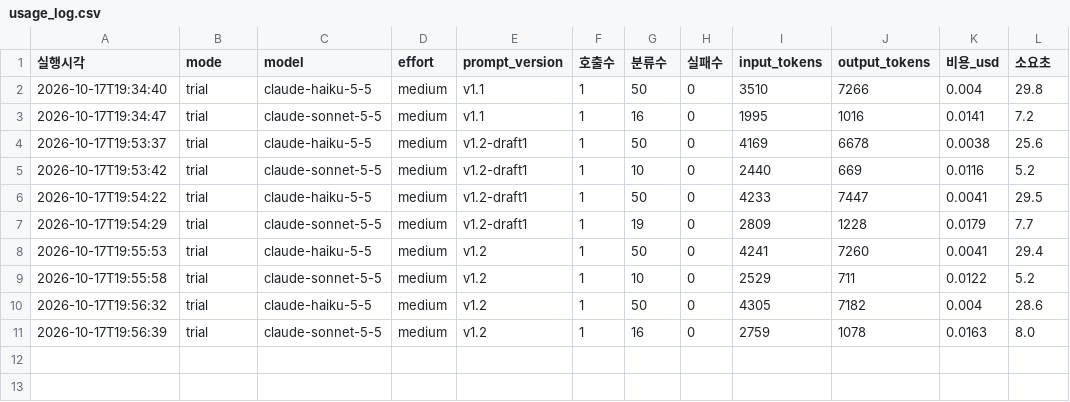
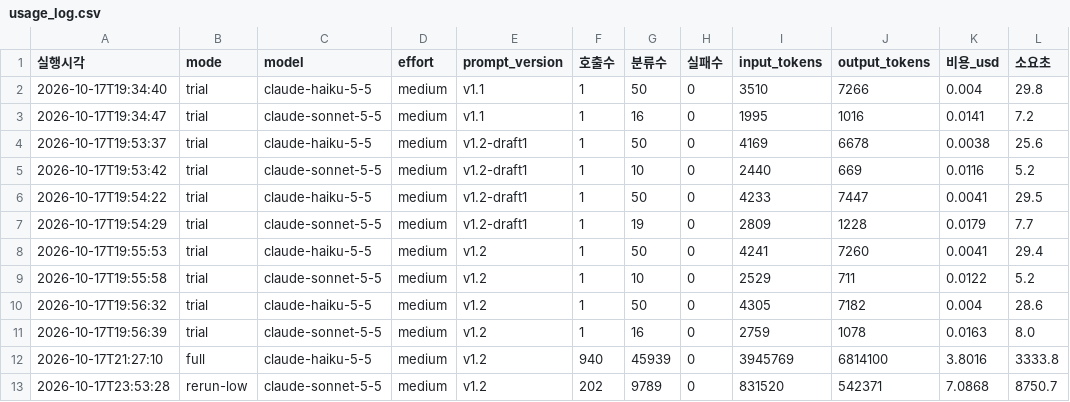
Before and after one commit to rudgns328/transport-budget-audit, a CSV file: outputs/llm_cache/usage_log.csv, drawn as a sheet.

Commit message:
data: 전체 후보 사업 LLM 분류 결과 캐시 추가
기준 v1.2로 45,939개 단위 분류(Haiku), low 9,789개 Sonnet 재분류. 실패 0. 결정 D25

```diff
--- a/outputs/llm_cache/usage_log.csv
+++ b/outputs/llm_cache/usage_log.csv
@@ -11 +11,3 @@
 2026-10-17T19:56:39,trial,claude-sonnet-5-5,medium,v1.2,1,16,0,2759,1078,0.0163,8.0
+2026-10-17T21:27:10,full,claude-haiku-5-5,medium,v1.2,940,45939,0,3945769,6814100,3.8016,3333.8
+2026-10-17T23:53:28,rerun-low,claude-sonnet-5-5,medium,v1.2,202,9789,0,831520,542371,7.0868,8750.7
```
Also changed, not shown: 4 other files.
